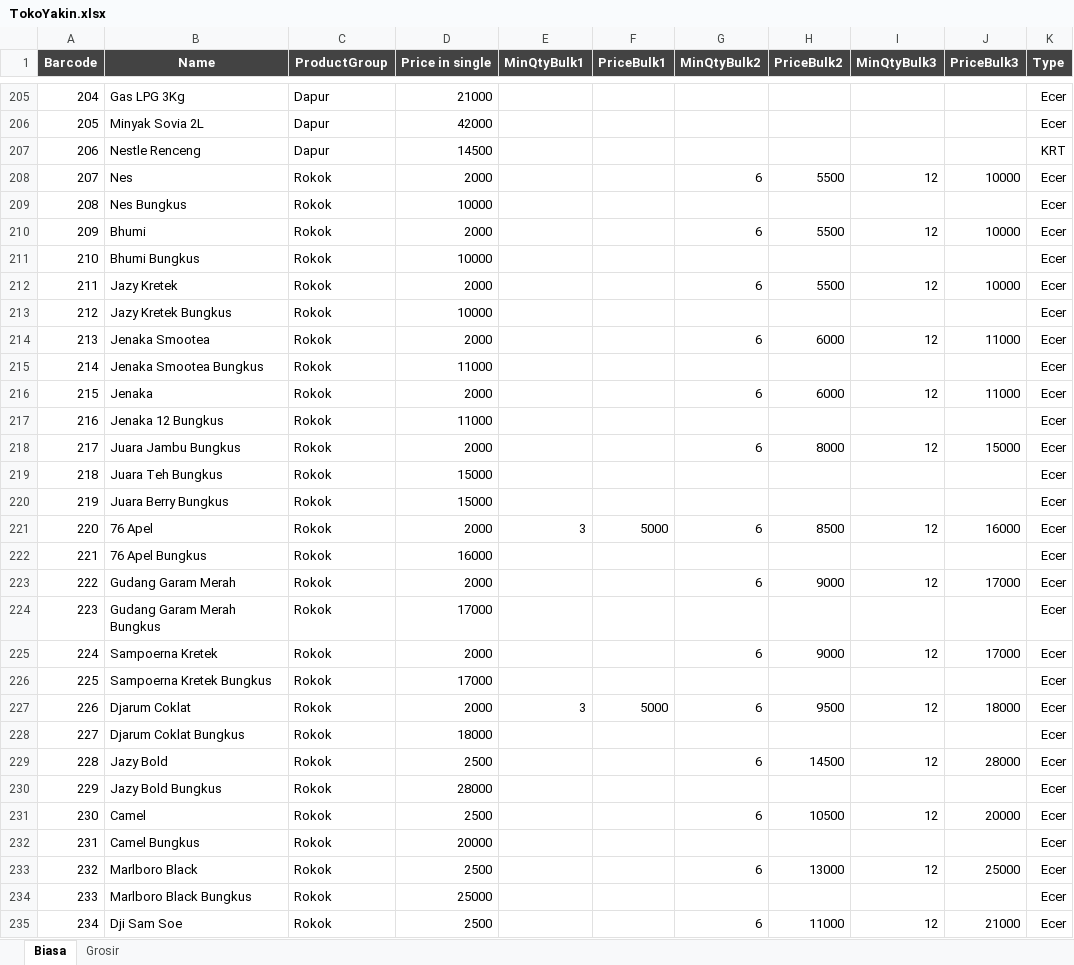
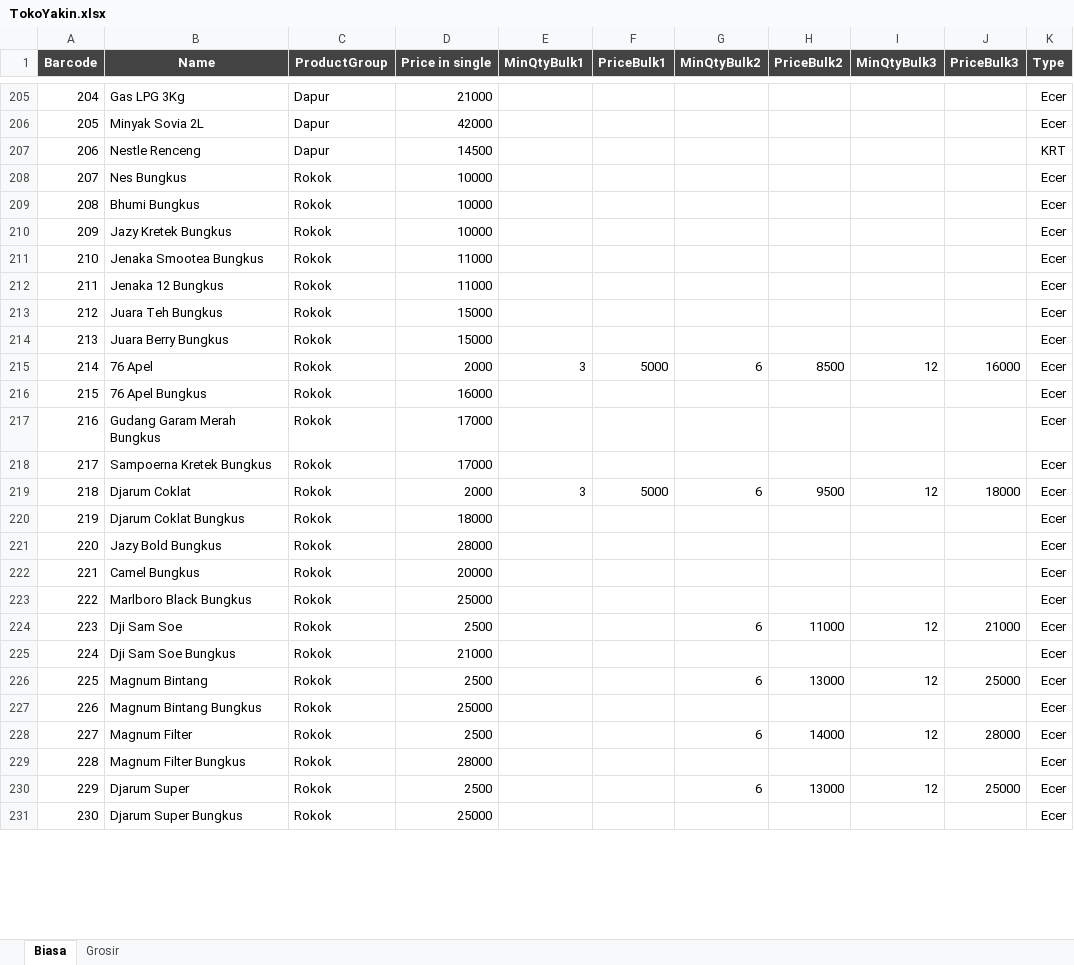
Before and after one commit to rudiath95/toko-yakin, an Excel workbook: TokoYakin.xlsx, sheet Biasa, drawn as a sheet; only a part is shown, gaps mark what is left out; the shorter side is filled out with more unchanged rows; values as stored, in another font and other column widths than the file's, no borders; charts and pictures and conditional formats not drawn; removed rows and columns are numbered as before the commit, all else as after; the diff covers the shown part only; the diff names each change by its address in the sheet, - before the commit and + after, or states it on an @@ line.

Commit message:
update spreadsheet data

```diff
--- a/TokoYakin.xlsx (sheet Biasa)
+++ b/TokoYakin.xlsx (sheet Biasa)
-row 208: 207 | Nes | Rokok | 2000 |  |  | 6 | 5500 | 12 | 10000 | Ecer
@@ column A (Barcode) renumbered from row 208 down @@
-row 210: 209 | Bhumi | Rokok | 2000 |  |  | 6 | 5500 | 12 | 10000 | Ecer
-row 212: 211 | Jazy Kretek | Rokok | 2000 |  |  | 6 | 5500 | 12 | 10000 | Ecer
-row 214: 213 | Jenaka Smootea | Rokok | 2000 |  |  | 6 | 6000 | 12 | 11000 | Ecer
-row 216: 215 | Jenaka | Rokok | 2000 |  |  | 6 | 6000 | 12 | 11000 | Ecer
-row 218: 217 | Juara Jambu Bungkus | Rokok | 2000 |  |  | 6 | 8000 | 12 | 15000 | Ecer
-row 223: 222 | Gudang Garam Merah | Rokok | 2000 |  |  | 6 | 9000 | 12 | 17000 | Ecer
-row 225: 224 | Sampoerna Kretek | Rokok | 2000 |  |  | 6 | 9000 | 12 | 17000 | Ecer
-row 229: 228 | Jazy Bold | Rokok | 2500 |  |  | 6 | 14500 | 12 | 28000 | Ecer
-row 231: 230 | Camel | Rokok | 2500 |  |  | 6 | 10500 | 12 | 20000 | Ecer
-row 233: 232 | Marlboro Black | Rokok | 2500 |  |  | 6 | 13000 | 12 | 25000 | Ecer
```
Also changed, not shown: 1 added row and 5 edited cells elsewhere in this sheet.
